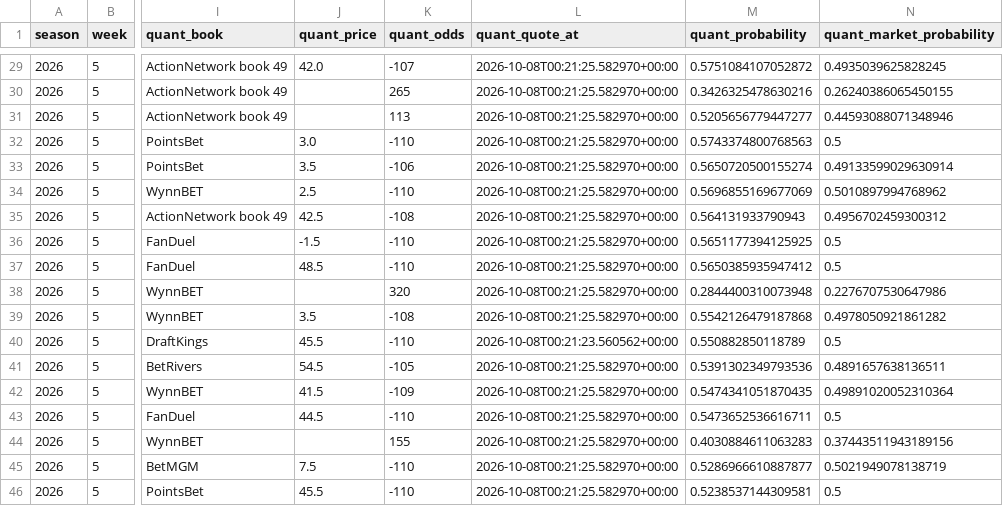
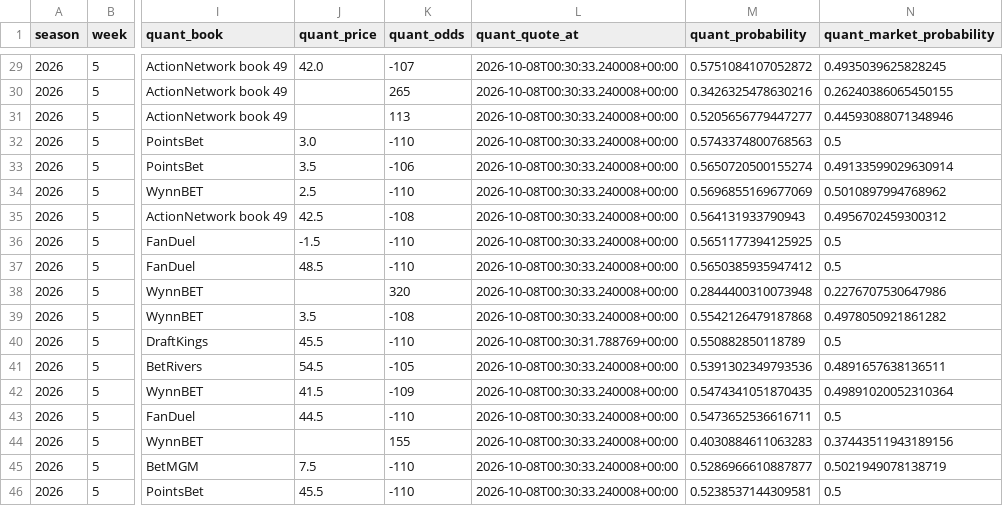
Before and after one commit to konnorharbin-star/harbin-nfl-analytics, a CSV file: docs/edge_exclusions.csv, drawn as a sheet; only a part is shown, gaps mark what is left out; the diff covers the shown part only; the diff names each change by its address in the sheet, - before the commit and + after, or states it on an @@ line.

```diff
--- a/docs/edge_exclusions.csv
+++ b/docs/edge_exclusions.csv
-L29:L39 (quant_quote_at): 2026-10-08T00:21:25.582970+00:00
+L29:L39 (quant_quote_at): 2026-10-08T00:30:33.240008+00:00
-L40 (quant_quote_at): 2026-10-08T00:21:23.560562+00:00
+L40 (quant_quote_at): 2026-10-08T00:30:31.788769+00:00
-L41:L46 (quant_quote_at): 2026-10-08T00:21:25.582970+00:00
+L41:L46 (quant_quote_at): 2026-10-08T00:30:33.240008+00:00
```
Also changed, not shown: 1 added row, 1 removed row and 26 edited cells elsewhere in this file, docs/edge_priority.csv, outputs/edge_exclusions.csv, 39 other files.
